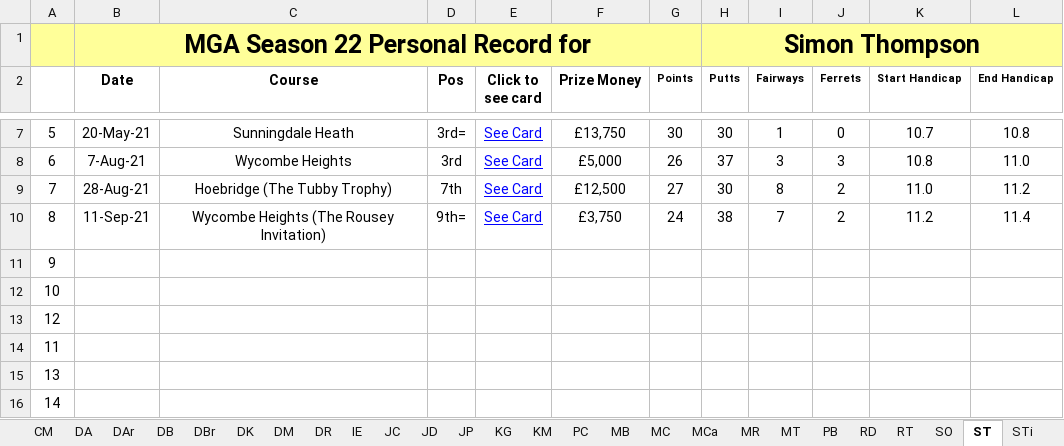
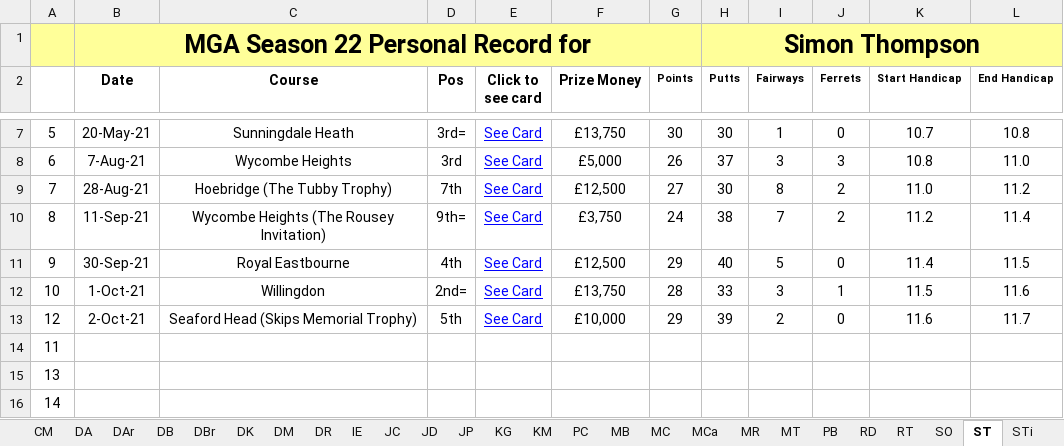
Before and after one commit to Melbage/melbagesite.github.io, an Excel workbook: mgatour/season22/Personal records.xlsx, sheet ST, drawn as a sheet; only a part is shown, gaps mark what is left out; values as stored, in another font and other column widths than the file's, no borders; the diff covers the shown part only; the diff names each change by its address in the sheet, - before the commit and + after, or states it on an @@ line.

```diff
--- a/mgatour/season22/Personal records.xlsx (sheet ST)
+++ b/mgatour/season22/Personal records.xlsx (sheet ST)
-B11 (Date): (empty)
+B11 (Date): 30-Sep-21
-C11 (Course): (empty)
+C11 (Course): Royal Eastbourne
-D11 (Pos): (empty)
+D11 (Pos): 4th
-E11:E13 (Click to see card): (empty)
+E11:E13 (Click to see card): See Card
-F11 (Prize Money): (empty)
+F11 (Prize Money): £12,500
-G11 (Points): (empty)
+G11 (Points): 29
-H11 (Putts): (empty)
+H11 (Putts): 40
-I11 (Fairways): (empty)
+I11 (Fairways): 5
-J11 (Ferrets): (empty)
+J11 (Ferrets): 0
-K11 (Start Handicap): (empty)
+K11 (Start Handicap): 11.4
-L11 (End Handicap): (empty)
+L11 (End Handicap): 11.5
-B12 (Date): (empty)
+B12 (Date): 1-Oct-21
-C12 (Course): (empty)
+C12 (Course): Willingdon
-D12 (Pos): (empty)
+D12 (Pos): 2nd=
-F12 (Prize Money): (empty)
+F12 (Prize Money): £13,750
-G12 (Points): (empty)
+G12 (Points): 28
-H12 (Putts): (empty)
+H12 (Putts): 33
-I12 (Fairways): (empty)
+I12 (Fairways): 3
-J12 (Ferrets): (empty)
+J12 (Ferrets): 1
-K12 (Start Handicap): (empty)
+K12 (Start Handicap): 11.5
-L12 (End Handicap): (empty)
+L12 (End Handicap): 11.6
-B13 (Date): (empty)
+B13 (Date): 2-Oct-21
-C13 (Course): (empty)
+C13 (Course): Seaford Head (Skips Memorial Trophy)
-D13 (Pos): (empty)
+D13 (Pos): 5th
-F13 (Prize Money): (empty)
+F13 (Prize Money): £10,000
-G13 (Points): (empty)
+G13 (Points): 29
-H13 (Putts): (empty)
+H13 (Putts): 39
-I13 (Fairways): (empty)
+I13 (Fairways): 2
-J13 (Ferrets): (empty)
+J13 (Ferrets): 0
-K13 (Start Handicap): (empty)
+K13 (Start Handicap): 11.6
-L13 (End Handicap): (empty)
+L13 (End Handicap): 11.7
```
Also changed, not shown: 2 edited cells elsewhere in this sheet, sheet RT, sheet JP, sheet DAr, sheet AB, sheet PC, sheet JC, 2 more sheets, 21 other files.
